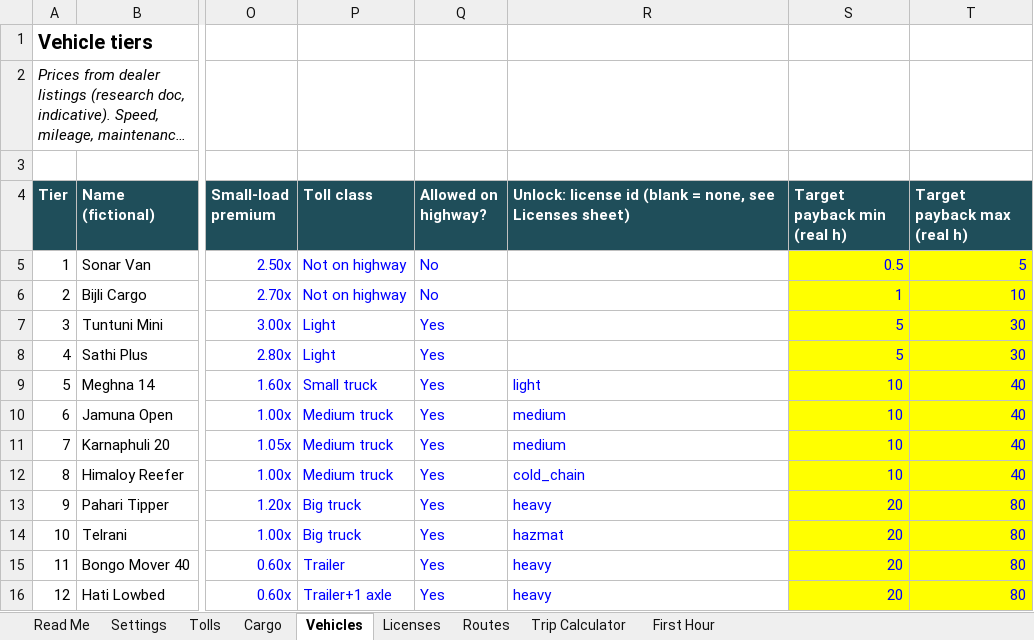
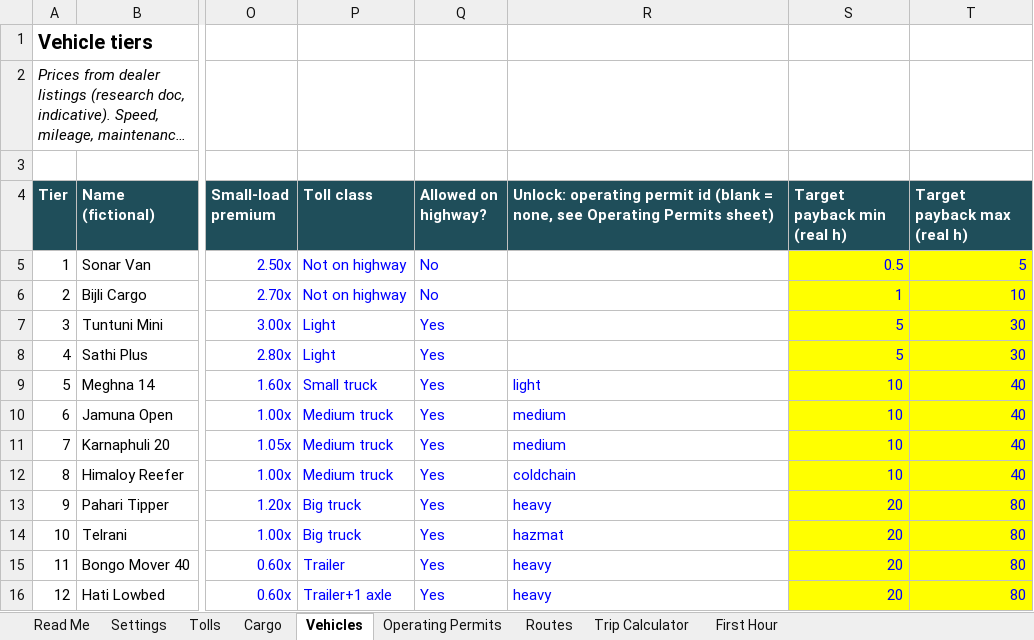
Before and after one commit to gitsifat091/vehicle-manager-bd, an Excel workbook: docs/economy_model.xlsx, sheet Vehicles, drawn as a sheet; only a part is shown, gaps mark what is left out; long unchanged cells end in …; values as stored, in another font and other column widths than the file's, no borders; the diff names each change by its address in the sheet, - before the commit and + after, or states it on an @@ line.

Commit message:
Rename license to operating permit, add Company.permits, add policies F to H
Concept rename in the sheet (Operating Permits sheet, Vehicles column R
header, ids light, medium, heavy, coldchain, hazmat), economy.json
(permits, unlockPermit) and code (PermitSpec, checkPermitPurchase,
needsPermit). Permit prices are confirmed. No balance number changed.

Company.permits is a real field: unmodifiable set of ids, Hive adapter
field 5, optional, default empty. Old saves load with no permits and
committing a change keeps them. A permit purchase is not yet part of
ChangeSet; that comes with the buy screen.

first_hours_sim.dart: per-hour report, two idle-stretch measures, policy F
(E plus buying a permit that unlocks a better vehicle), and diagnostic
policies G and H (E and F with Line hauls). On Local routes F equals E
because the Dhaka Local routes are too small for permit-locked vehicles.

```diff
--- a/docs/economy_model.xlsx (sheet Vehicles)
+++ b/docs/economy_model.xlsx (sheet Vehicles)
-sheet tab: Licenses
+sheet tab: Operating Permits
-R4: Unlock: license id (blank = none, see Licenses sheet)
+R4: Unlock: operating permit id (blank = none, see Operating Permits sheet)
-R12: cold_chain
+R12: coldchain
```
Also changed, not shown: sheet Operating Permits, sheet Read Me, 14 other files.
